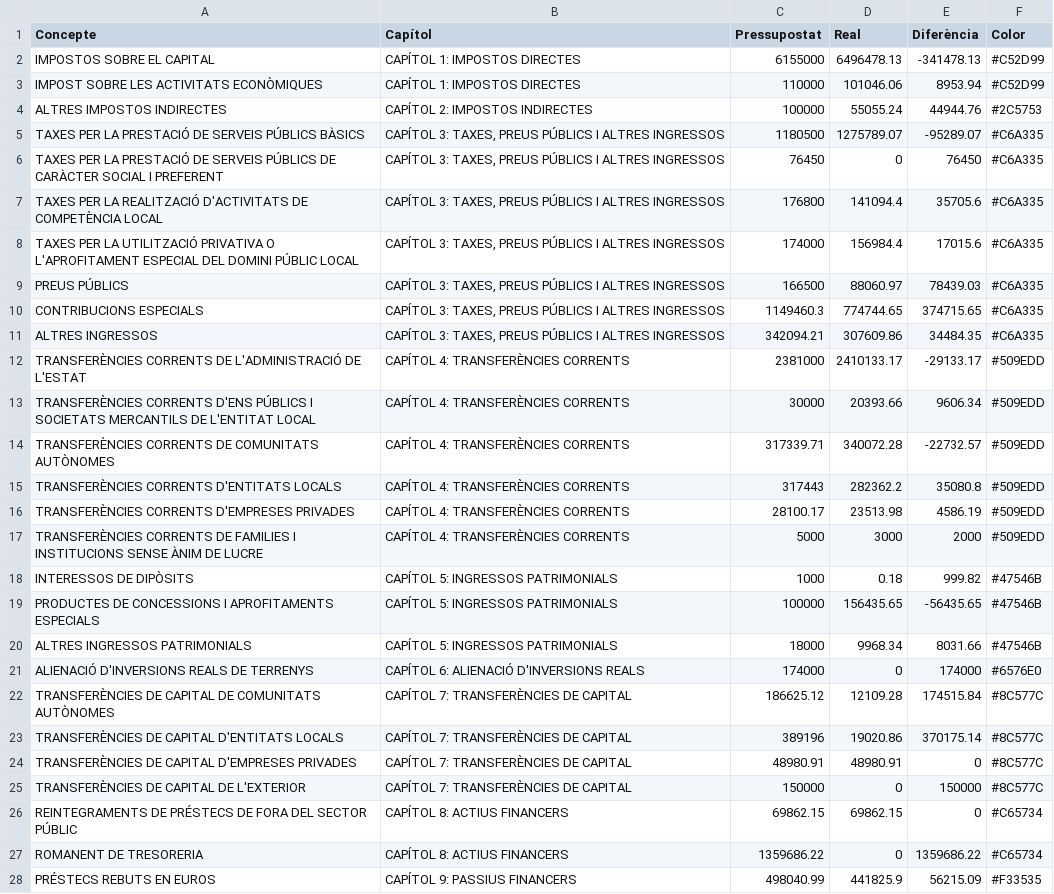
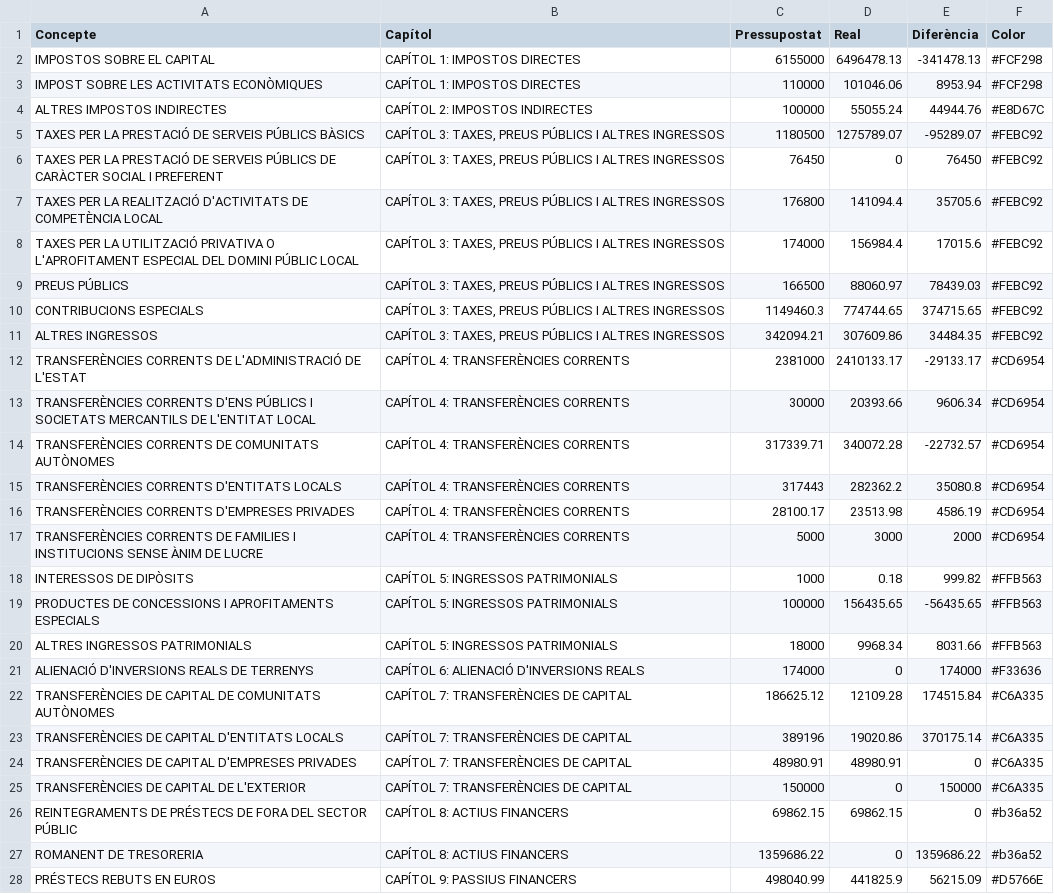
Before and after one commit to pauturvalles/universitatdegirona, a CSV file: csv/Ingressos_2017.csv, drawn as a sheet; the diff names each change by its address in the sheet, - before the commit and + after, or states it on an @@ line.

Commit message:
Add files via upload

```diff
--- a/csv/Ingressos_2017.csv
+++ b/csv/Ingressos_2017.csv
-F2:F3 (Color): #C52D99
+F2:F3 (Color): #FCF298
-F4 (Color): #2C5753
+F4 (Color): #E8D67C
-F5:F11 (Color): #C6A335
+F5:F11 (Color): #FEBC92
-F12:F17 (Color): #509EDD
+F12:F17 (Color): #CD6954
-F18:F20 (Color): #47546B
+F18:F20 (Color): #FFB563
-F21 (Color): #6576E0
+F21 (Color): #F33636
-F22:F25 (Color): #8C577C
+F22:F25 (Color): #C6A335
-F26:F27 (Color): #C65734
+F26:F27 (Color): #b36a52
-F28 (Color): #F33535
+F28 (Color): #D5766E
```
